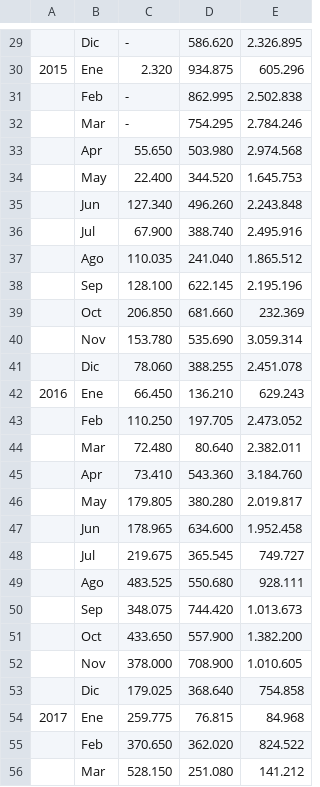
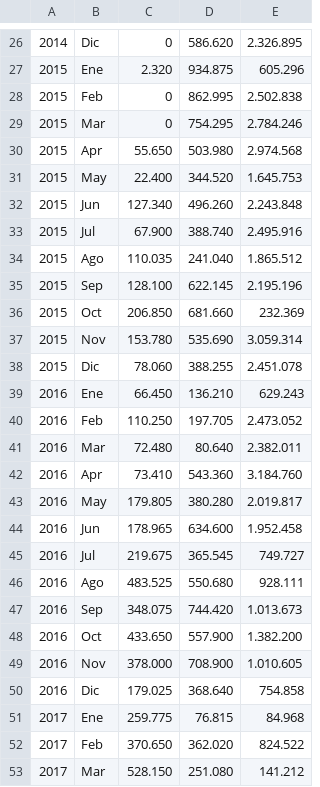
Before and after one commit to monopologit/Aprendizaje2024, a CSV file: data/raw/Produccion_Industrial_Otros.csv, drawn as a sheet; only a part is shown, gaps mark what is left out; addresses are those after the commit; the diff covers the shown part only; the diff names each change by its address in the sheet, - before the commit and + after, or states it on an @@ line.

```diff
--- a/data/raw/Produccion_Industrial_Otros.csv
+++ b/data/raw/Produccion_Industrial_Otros.csv
-A26: (empty)
+A26: 2014
-C26: -
+C26: 0
-A28:A38: (empty)
+A28:A38: 2015
-C28:C29: -
+C28:C29: 0
-A40:A50: (empty)
+A40:A50: 2016
-A52:A53: (empty)
+A52:A53: 2017
```
Also changed, not shown: 1 added row, 10 removed rows and 131 edited cells elsewhere in this file, 5 other files.
